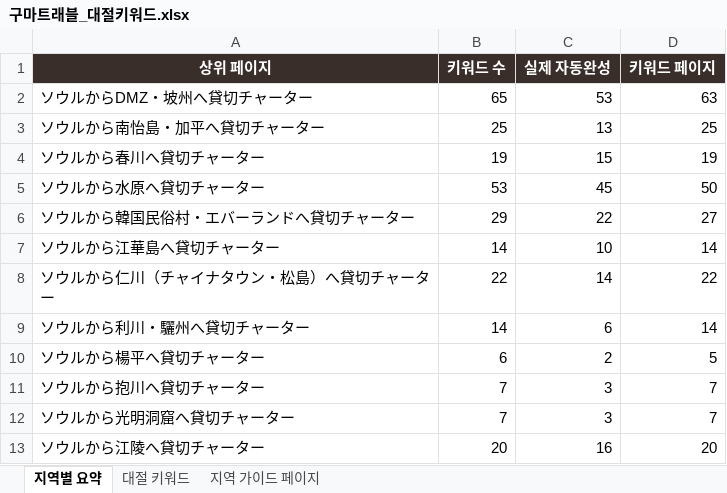
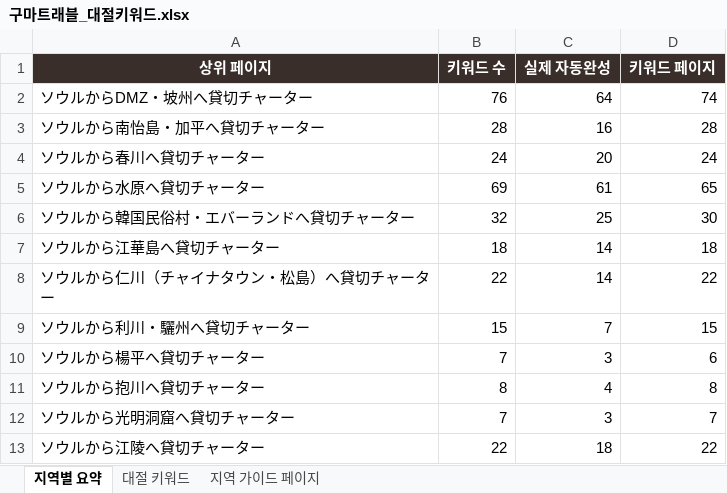
Before and after one commit to Jeongdonghwan/jp_prj, an Excel workbook: keywords/구마트래블_대절키워드.xlsx, sheet 지역별 요약, drawn as a sheet; only a part is shown; values as stored, in another font and other column widths than the file's, no borders; the diff covers the shown part only; the diff names each change by its address in the sheet, - before the commit and + after, or states it on an @@ line.

```diff
--- a/keywords/구마트래블_대절키워드.xlsx (sheet 지역별 요약)
+++ b/keywords/구마트래블_대절키워드.xlsx (sheet 지역별 요약)
-B2 (키워드 수): 65
+B2 (키워드 수): 76
-C2 (실제 자동완성): 53
+C2 (실제 자동완성): 64
-D2 (키워드 페이지): 63
+D2 (키워드 페이지): 74
-B3 (키워드 수): 25
+B3 (키워드 수): 28
-C3 (실제 자동완성): 13
+C3 (실제 자동완성): 16
-D3 (키워드 페이지): 25
+D3 (키워드 페이지): 28
-B4 (키워드 수): 19
+B4 (키워드 수): 24
-C4 (실제 자동완성): 15
+C4 (실제 자동완성): 20
-D4 (키워드 페이지): 19
+D4 (키워드 페이지): 24
-B5 (키워드 수): 53
+B5 (키워드 수): 69
-C5 (실제 자동완성): 45
+C5 (실제 자동완성): 61
-D5 (키워드 페이지): 50
+D5 (키워드 페이지): 65
-B6 (키워드 수): 29
+B6 (키워드 수): 32
-C6 (실제 자동완성): 22
+C6 (실제 자동완성): 25
-D6 (키워드 페이지): 27
+D6 (키워드 페이지): 30
-B7 (키워드 수): 14
+B7 (키워드 수): 18
-C7 (실제 자동완성): 10
+C7 (실제 자동완성): 14
-D7 (키워드 페이지): 14
+D7 (키워드 페이지): 18
-B9 (키워드 수): 14
+B9 (키워드 수): 15
-C9 (실제 자동완성): 6
+C9 (실제 자동완성): 7
-D9 (키워드 페이지): 14
+D9 (키워드 페이지): 15
-B10 (키워드 수): 6
+B10 (키워드 수): 7
-C10 (실제 자동완성): 2
+C10 (실제 자동완성): 3
-D10 (키워드 페이지): 5
+D10 (키워드 페이지): 6
-B11 (키워드 수): 7
+B11 (키워드 수): 8
-C11 (실제 자동완성): 3
+C11 (실제 자동완성): 4
-D11 (키워드 페이지): 7
+D11 (키워드 페이지): 8
-B13 (키워드 수): 20
+B13 (키워드 수): 22
-C13 (실제 자동완성): 16
+C13 (실제 자동완성): 18
-D13 (키워드 페이지): 20
+D13 (키워드 페이지): 22
```
Also changed, not shown: 34 edited cells elsewhere in this sheet, sheet 대절 키워드, sheet 지역 가이드 페이지, 5 other files.
